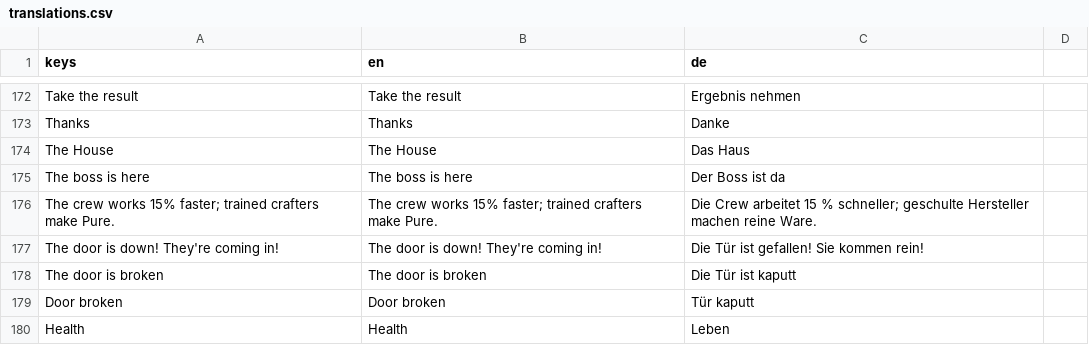
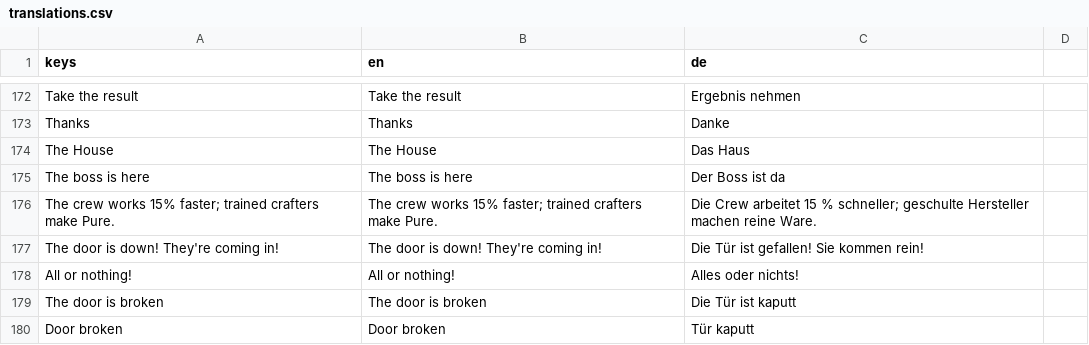
Before and after one commit to RaxMoth/LELEKENTENGAME, a CSV file: Assets/Localization/translations.csv, drawn as a sheet; only a part is shown, gaps mark what is left out; the shorter side is filled out with more unchanged rows.

```diff
--- a/Assets/Localization/translations.csv
+++ b/Assets/Localization/translations.csv
@@ -177,2 +177,3 @@ The crew works 15% faster; trained crafters make Pure.,The crew works 15% faster
 The door is down! They're coming in!,The door is down! They're coming in!,Die Tür ist gefallen! Sie kommen rein!
+All or nothing!,All or nothing!,Alles oder nichts!
 The door is broken,The door is broken,Die Tür ist kaputt
```
Also changed, not shown: 35 other files.
